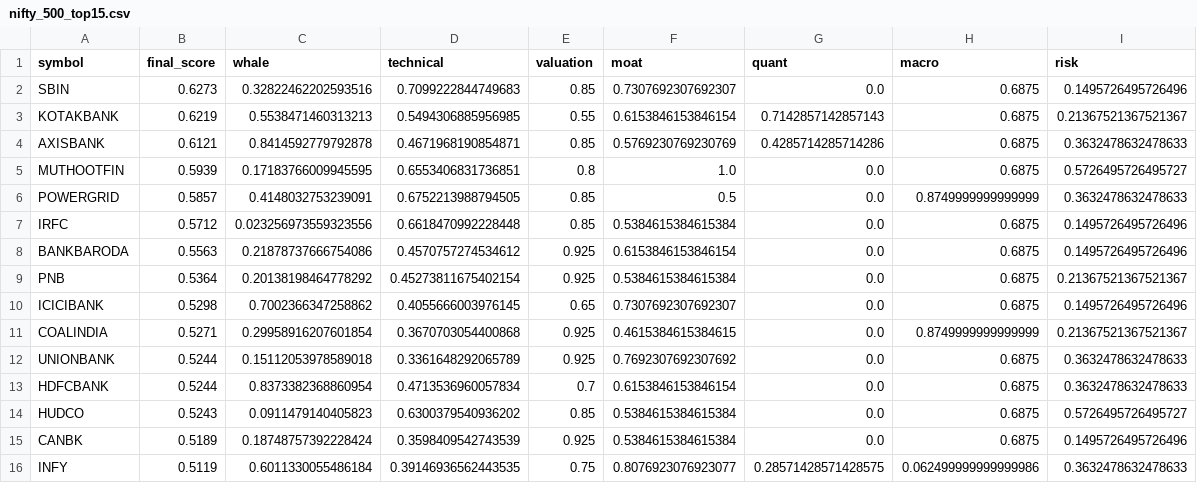
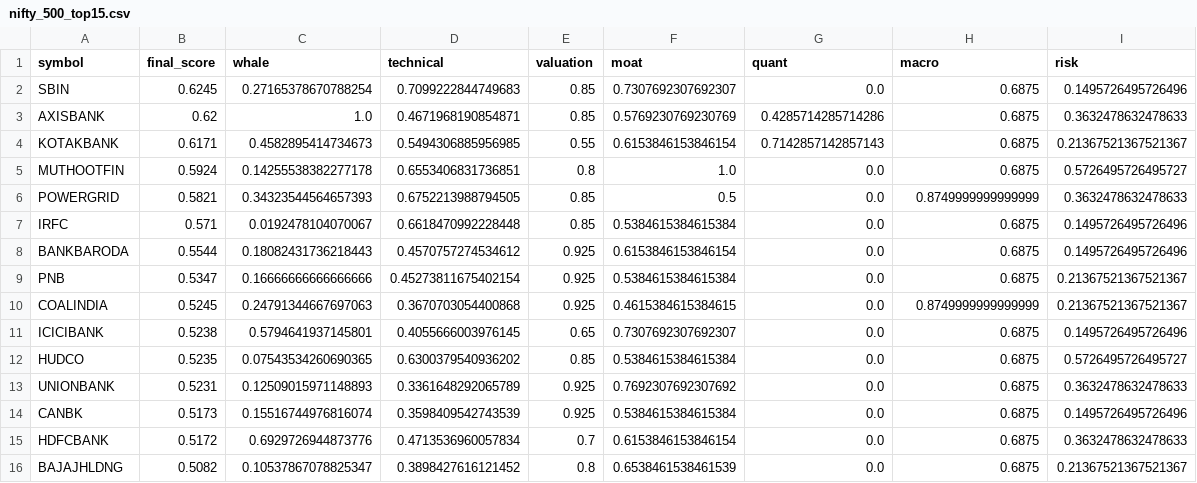
Before and after one commit to samir285-lang/whalewatch-alpha, a CSV file: output/nifty_500_top15.csv, drawn as a sheet.

```diff
--- a/output/nifty_500_top15.csv
+++ b/output/nifty_500_top15.csv
@@ -1,16 +1,16 @@
 symbol,final_score,whale,technical,valuation,moat,quant,macro,risk
-SBIN,0.6273,0.32822462202593516,0.7099222844749683,0.85,0.7307692307692307,0.0,0.6875,0.1495726495726496
-KOTAKBANK,0.6219,0.5538471460313213,0.5494306885956985,0.55,0.6153846153846154,0.7142857142857143,0.6875,0.21367521367521367
-AXISBANK,0.6121,0.8414592779792878,0.4671968190854871,0.85,0.5769230769230769,0.4285714285714286,0.6875,0.3632478632478633
-MUTHOOTFIN,0.5939,0.17183766009945595,0.6553406831736851,0.8,1.0,0.0,0.6875,0.5726495726495727
-POWERGRID,0.5857,0.4148032753239091,0.6752213988794505,0.85,0.5,0.0,0.8749999999999999,0.3632478632478633
-IRFC,0.5712,0.023256973559323556,0.6618470992228448,0.85,0.5384615384615384,0.0,0.6875,0.1495726495726496
-BANKBARODA,0.5563,0.21878737666754086,0.4570757274534612,0.925,0.6153846153846154,0.0,0.6875,0.1495726495726496
-PNB,0.5364,0.20138198464778292,0.45273811675402154,0.925,0.5384615384615384,0.0,0.6875,0.21367521367521367
-ICICIBANK,0.5298,0.7002366347258862,0.4055666003976145,0.65,0.7307692307692307,0.0,0.6875,0.1495726495726496
-COALINDIA,0.5271,0.29958916207601854,0.3670703054400868,0.925,0.4615384615384615,0.0,0.8749999999999999,0.21367521367521367
-UNIONBANK,0.5244,0.15112053978589018,0.3361648292065789,0.925,0.7692307692307692,0.0,0.6875,0.3632478632478633
-HDFCBANK,0.5244,0.8373382368860954,0.4713536960057834,0.7,0.6153846153846154,0.0,0.6875,0.3632478632478633
-HUDCO,0.5243,0.0911479140405823,0.6300379540936202,0.85,0.5384615384615384,0.0,0.6875,0.5726495726495727
-CANBK,0.5189,0.18748757392228424,0.3598409542743539,0.925,0.5384615384615384,0.0,0.6875,0.1495726495726496
-INFY,0.5119,0.6011330055486184,0.39146936562443535,0.75,0.8076923076923077,0.28571428571428575,0.062499999999999986,0.3632478632478633
+SBIN,0.6245,0.27165378670788254,0.7099222844749683,0.85,0.7307692307692307,0.0,0.6875,0.1495726495726496
+AXISBANK,0.62,1.0,0.4671968190854871,0.85,0.5769230769230769,0.4285714285714286,0.6875,0.3632478632478633
+KOTAKBANK,0.6171,0.4582895414734673,0.5494306885956985,0.55,0.6153846153846154,0.7142857142857143,0.6875,0.21367521367521367
+MUTHOOTFIN,0.5924,0.14255538382277178,0.6553406831736851,0.8,1.0,0.0,0.6875,0.5726495726495727
+POWERGRID,0.5821,0.34323544564657393,0.6752213988794505,0.85,0.5,0.0,0.8749999999999999,0.3632478632478633
+IRFC,0.571,0.0192478104070067,0.6618470992228448,0.85,0.5384615384615384,0.0,0.6875,0.1495726495726496
+BANKBARODA,0.5544,0.18082431736218443,0.4570757274534612,0.925,0.6153846153846154,0.0,0.6875,0.1495726495726496
+PNB,0.5347,0.16666666666666666,0.45273811675402154,0.925,0.5384615384615384,0.0,0.6875,0.21367521367521367
+COALINDIA,0.5245,0.24791344667697063,0.3670703054400868,0.925,0.4615384615384615,0.0,0.8749999999999999,0.21367521367521367
+ICICIBANK,0.5238,0.5794641937145801,0.4055666003976145,0.65,0.7307692307692307,0.0,0.6875,0.1495726495726496
+HUDCO,0.5235,0.07543534260690365,0.6300379540936202,0.85,0.5384615384615384,0.0,0.6875,0.5726495726495727
+UNIONBANK,0.5231,0.12509015971148893,0.3361648292065789,0.925,0.7692307692307692,0.0,0.6875,0.3632478632478633
+CANBK,0.5173,0.15516744976816074,0.3598409542743539,0.925,0.5384615384615384,0.0,0.6875,0.1495726495726496
+HDFCBANK,0.5172,0.6929726944873776,0.4713536960057834,0.7,0.6153846153846154,0.0,0.6875,0.3632478632478633
+BAJAJHLDNG,0.5082,0.10537867078825347,0.3898427616121452,0.8,0.6538461538461539,0.0,0.6875,0.21367521367521367
```
Also changed, not shown: output/all_nse_top15.csv, 1 other file.
